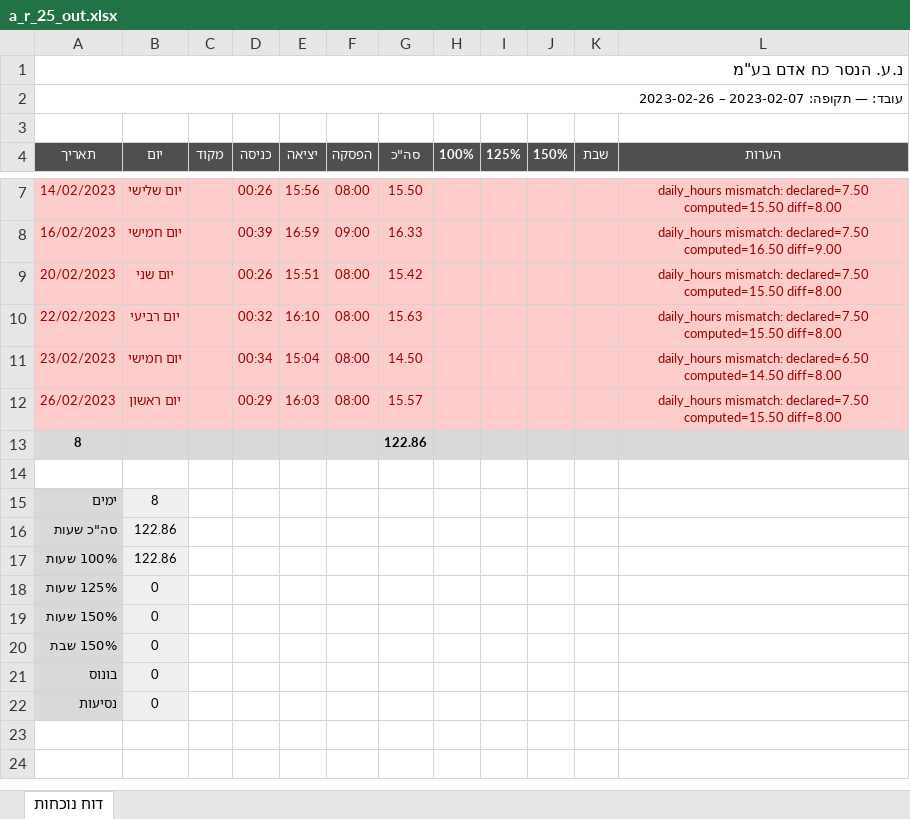
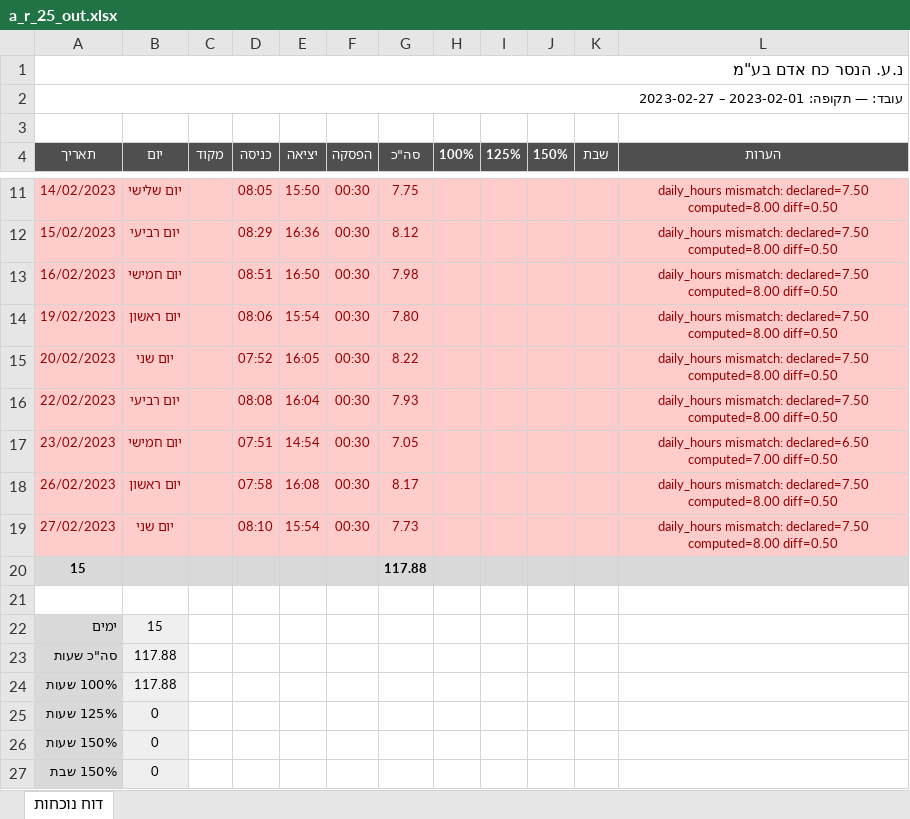
Before and after one commit to noa56751912/pdf-processor-pipeline, an Excel workbook: samples/a_r_25_out.xlsx, sheet דוח נוכחות, drawn as a sheet; only a part is shown, gaps mark what is left out; the shorter side is filled out with more unchanged rows; values as stored, in another font and other column widths than the file's, no borders; removed rows and columns are numbered as before the commit, all else as after; the diff covers the shown part only; the diff names each change by its address in the sheet, - before the commit and + after, or states it on an @@ line.

Commit message:
Parse Type-A monthly summaries and render Hebrew correctly
- Extend the Type-A parser and generator with day of week, working days,
  monthly hours, hourly rate and total payment
- Render Hebrew right-to-left in the generated PDF (python-bidi)
- Improve Type-B parsing, OCR handling and the rules engine
- Narrow the time jitter to ±5 minutes
- Refresh the sample outputs

```diff
--- a/samples/a_r_25_out.xlsx (sheet דוח נוכחות)
+++ b/samples/a_r_25_out.xlsx (sheet דוח נוכחות)
-A2 (תאריך): עובד: — תקופה: 2023-02-07 – 2023-02-26
+A2 (תאריך): עובד: — תקופה: 2023-02-01 – 2023-02-27
-D11 (כניסה): 00:26
+D11 (כניסה): 08:05
-E11 (יציאה): 15:56
+E11 (יציאה): 15:50
-F11 (הפסקה): 08:00
+F11 (הפסקה): 00:30
-G11 (סה"כ): 15.50
+G11 (סה"כ): 7.75
-L11 (הערות): …mismatch: declared=7.50 computed=15.50 diff=8.00
+L11 (הערות): …mismatch: declared=7.50 computed=8.00 diff=0.50
+row 12: 15/02/2023 | יום רביעי |  | 08:29 | 16:36 | 00:30 | 8.12 |  |  |  |  | daily_hours mismatch: declared=7.50 computed=8.00 diff=0.50
-D13 (כניסה): 00:39
+D13 (כניסה): 08:51
-E13 (יציאה): 16:59
+E13 (יציאה): 16:50
-F13 (הפסקה): 09:00
+F13 (הפסקה): 00:30
-G13 (סה"כ): 16.33
+G13 (סה"כ): 7.98
-L13 (הערות): …mismatch: declared=7.50 computed=16.50 diff=9.00
+L13 (הערות): …mismatch: declared=7.50 computed=8.00 diff=0.50
+row 14: 19/02/2023 | יום ראשון |  | 08:06 | 15:54 | 00:30 | 7.80 |  |  |  |  | daily_hours mismatch: declared=7.50 computed=8.00 diff=0.50
-D15 (כניסה): 00:26
+D15 (כניסה): 07:52
-E15 (יציאה): 15:51
+E15 (יציאה): 16:05
-F15:F18 (הפסקה): 08:00
+F15:F18 (הפסקה): 00:30
-G15 (סה"כ): 15.42
+G15 (סה"כ): 8.22
-L15:L16 (הערות): …mismatch: declared=7.50 computed=15.50 diff=8.00
+L15:L16 (הערות): …mismatch: declared=7.50 computed=8.00 diff=0.50
-D16 (כניסה): 00:32
+D16 (כניסה): 08:08
-E16 (יציאה): 16:10
+E16 (יציאה): 16:04
-G16 (סה"כ): 15.63
+G16 (סה"כ): 7.93
-D17 (כניסה): 00:34
+D17 (כניסה): 07:51
-E17 (יציאה): 15:04
+E17 (יציאה): 14:54
-G17 (סה"כ): 14.50
+G17 (סה"כ): 7.05
-L17 (הערות): …mismatch: declared=6.50 computed=14.50 diff=8.00
+L17 (הערות): …mismatch: declared=6.50 computed=7.00 diff=0.50
-D18 (כניסה): 00:29
+D18 (כניסה): 07:58
-E18 (יציאה): 16:03
+E18 (יציאה): 16:08
-G18 (סה"כ): 15.57
+G18 (סה"כ): 8.17
-L18 (הערות): …mismatch: declared=7.50 computed=15.50 diff=8.00
+L18 (הערות): …mismatch: declared=7.50 computed=8.00 diff=0.50
-row 13: 8 |  |  |  |  |  | 122.86
+row 19: 27/02/2023 | יום שני |  | 08:10 | 15:54 | 00:30 | 7.73 |  |  |  |  | daily_hours mismatch: declared=7.50 computed=8.00 diff=0.50
+row 20: 15 |  |  |  |  |  | 117.88
-B22 (יום): 8
+B22 (יום): 15
-B23:B24 (יום): 122.86
+B23:B24 (יום): 117.88
```
Also changed, not shown: 4 added rows and 10 edited cells elsewhere in this sheet, 10 other files.
